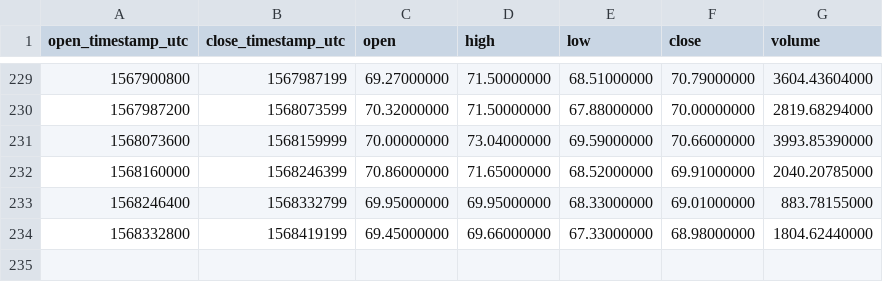
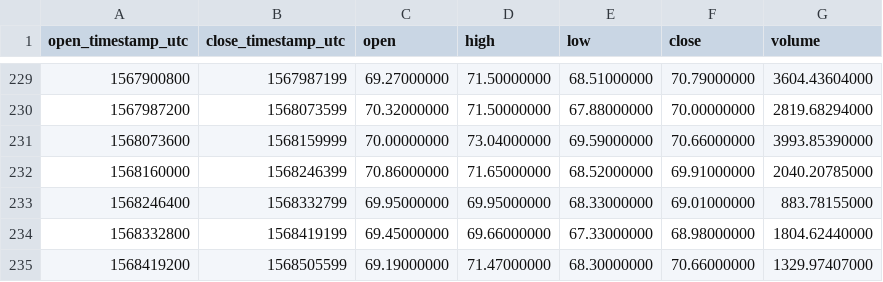
Before and after one commit to cryptobigbro/binance-LTCTUSD, a CSV file: binance-LTCTUSD-1d.csv, drawn as a sheet; only a part is shown, gaps mark what is left out.

```diff
--- a/binance-LTCTUSD-1d.csv
+++ b/binance-LTCTUSD-1d.csv
@@ -234 +234,2 @@ open_timestamp_utc,close_timestamp_utc,open,high,low,close,volume
 1568332800,1568419199,69.45000000,69.66000000,67.33000000,68.98000000,1804.62440000
+1568419200,1568505599,69.19000000,71.47000000,68.30000000,70.66000000,1329.97407000
```
Also changed, not shown: binance-LTCTUSD-1h.csv.
